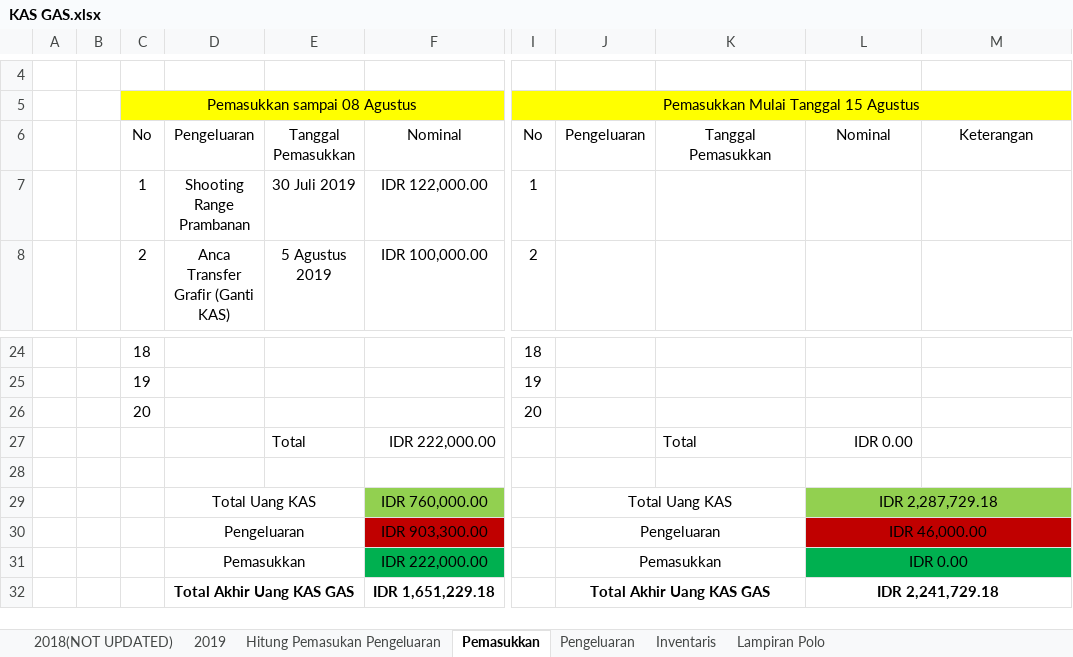
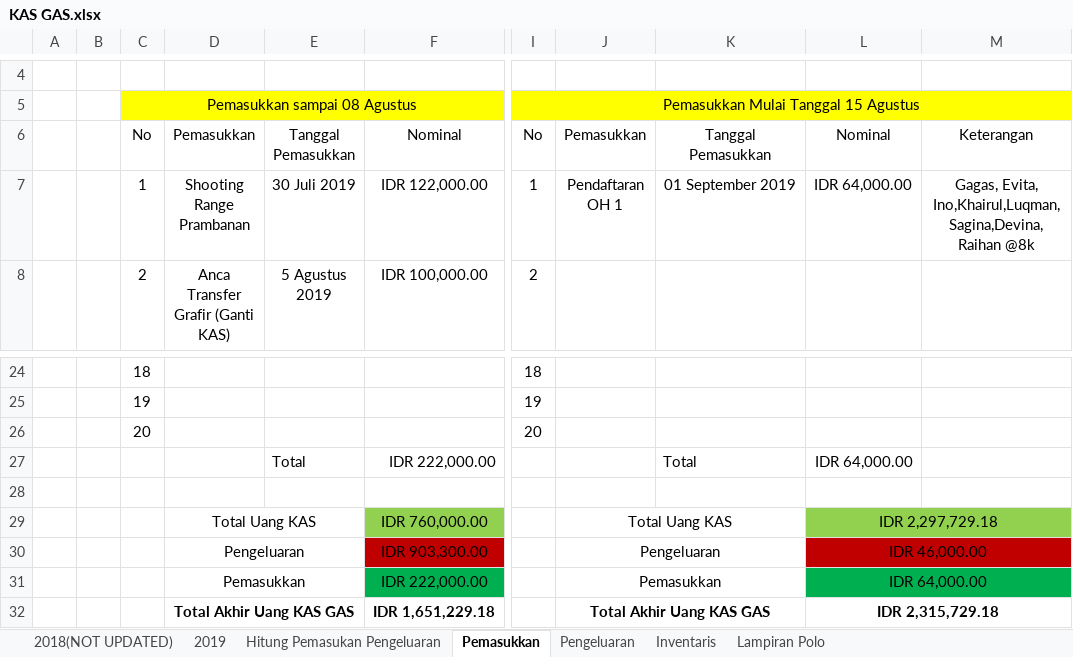
Before and after one commit to GAS08/Arsip-Keuangan-GAS, an Excel workbook: GAS/KAS GAS.xlsx, sheet Pemasukkan, drawn as a sheet; only a part is shown, gaps mark what is left out; values as stored, in another font and other column widths than the file's, no borders; the diff names each change by its address in the sheet, - before the commit and + after, or states it on an @@ line.

```diff
--- a/GAS/KAS GAS.xlsx (sheet Pemasukkan)
+++ b/GAS/KAS GAS.xlsx (sheet Pemasukkan)
-D6: Pengeluaran
+D6: Pemasukkan
-J6: Pengeluaran
+J6: Pemasukkan
-J7: (empty)
+J7: Pendaftaran OH 1
-K7: (empty)
+K7: 01 September 2019
-L7: (empty)
+L7: IDR 64,000.00
-M7: (empty)
+M7: Gagas, Evita, Ino,Khairul,Luqman,Sagina,Devina,Raihan @8k
-L27: IDR 0.00
+L27: IDR 64,000.00
-L29: IDR 2,287,729.18
+L29: IDR 2,297,729.18
-L31: IDR 0.00
+L31: IDR 64,000.00
-L32: IDR 2,241,729.18
+L32: IDR 2,315,729.18
```
Also changed, not shown: sheet Hitung Pemasukan Pengeluaran, sheet 2019, sheet Pengeluaran.
